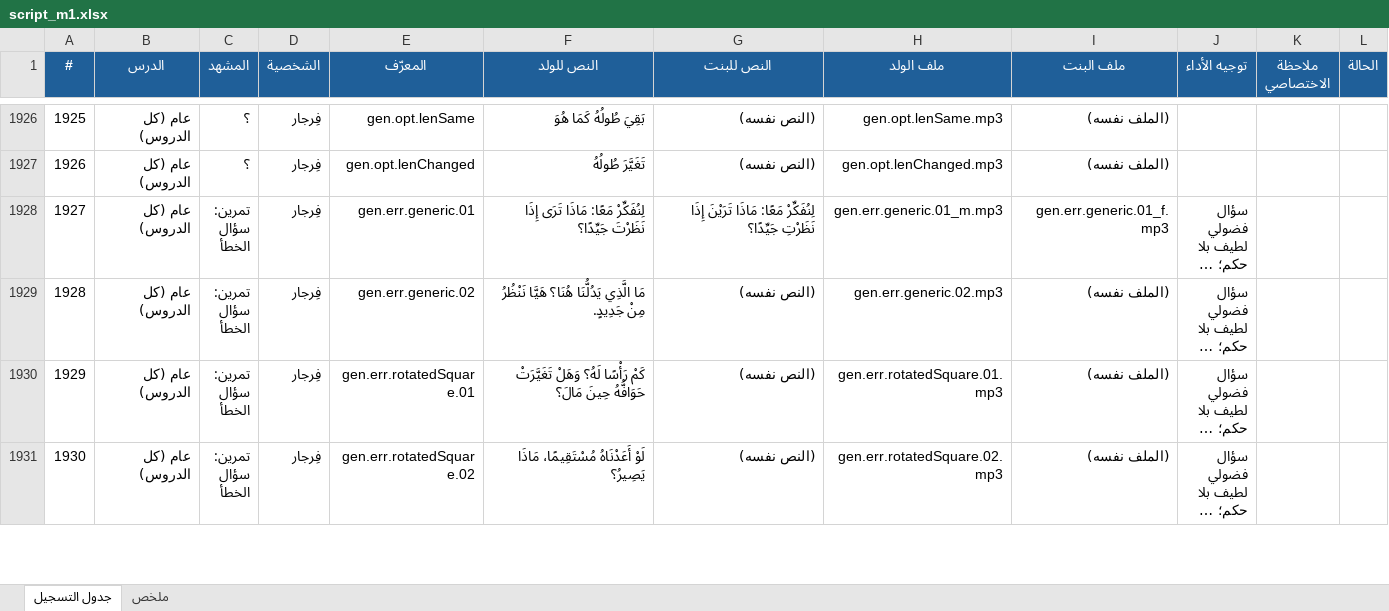
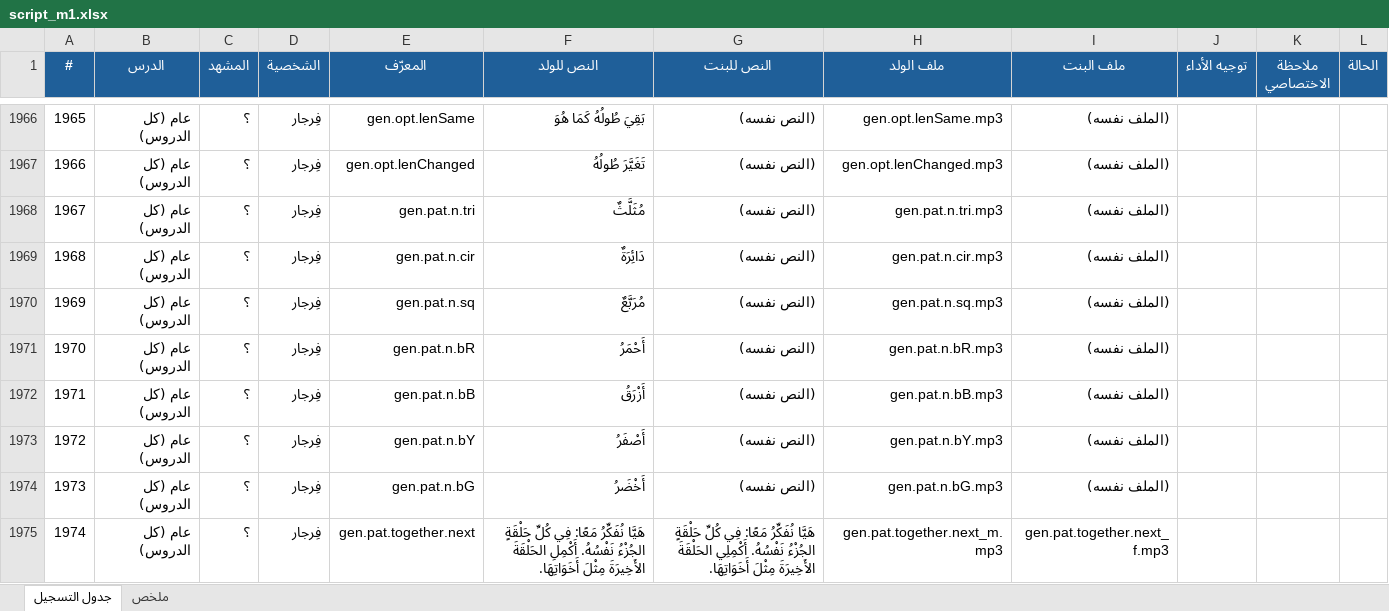
Before and after one commit to Feras-glitch/waha-math, an Excel workbook: dist/script_m1.xlsx, sheet جدول التسجيل, drawn as a sheet; only a part is shown, gaps mark what is left out; the shorter side is filled out with more unchanged rows; long unchanged cells end in …; values as stored, in another font and other column widths than the file's, no borders; the diff covers the shown part only; the diff names each change by its address in the sheet, - before the commit and + after, or states it on an @@ line.

```diff
--- a/dist/script_m1.xlsx (sheet جدول التسجيل)
+++ b/dist/script_m1.xlsx (sheet جدول التسجيل)
@@ column A (#) renumbered between rows 1325 and 2265 @@
+row 1968: 1967 | عام (كل الدروس) | ؟ | فِرجار | gen.pat.n.tri | مُثَلَّثٌ | (النص نفسه) | gen.pat.n.tri.mp3 | (الملف نفسه)
+row 1969: 1968 | عام (كل الدروس) | ؟ | فِرجار | gen.pat.n.cir | دَائِرَةٌ | (النص نفسه) | gen.pat.n.cir.mp3 | (الملف نفسه)
+row 1970: 1969 | عام (كل الدروس) | ؟ | فِرجار | gen.pat.n.sq | مُرَبَّعٌ | (النص نفسه) | gen.pat.n.sq.mp3 | (الملف نفسه)
+row 1971: 1970 | عام (كل الدروس) | ؟ | فِرجار | gen.pat.n.bR | أَحْمَرُ | (النص نفسه) | gen.pat.n.bR.mp3 | (الملف نفسه)
+row 1972: 1971 | عام (كل الدروس) | ؟ | فِرجار | gen.pat.n.bB | أَزْرَقُ | (النص نفسه) | gen.pat.n.bB.mp3 | (الملف نفسه)
+row 1973: 1972 | عام (كل الدروس) | ؟ | فِرجار | gen.pat.n.bY | أَصْفَرُ | (النص نفسه) | gen.pat.n.bY.mp3 | (الملف نفسه)
+row 1974: 1973 | عام (كل الدروس) | ؟ | فِرجار | gen.pat.n.bG | أَخْضَرُ | (النص نفسه) | gen.pat.n.bG.mp3 | (الملف نفسه)
+row 1975: 1974 | عام (كل الدروس) | ؟ | فِرجار | gen.pat.together.next | هَيَّا نُفَكِّرُ مَعًا: فِي كُلِّ حَلْقَةٍ الجُزْءُ نَفْسُهُ. أَكْمِلِ الحَلْقَةَ الأَخِيرَةَ مِثْلَ أَخَوَاتِهَا. | هَيَّا نُفَكِّرُ مَعًا: فِي كُلِّ حَلْقَةٍ الجُزْءُ نَفْسُهُ. أَكْمِلِي الحَلْقَةَ الأَخِيرَةَ مِثْلَ أَخَوَاتِهَا. | gen.pat.together.next_m.mp3 | gen.pat.together.next_f.mp3
```
Also changed, not shown: 56 added rows elsewhere in this sheet, sheet ملخص, 19 other files.
